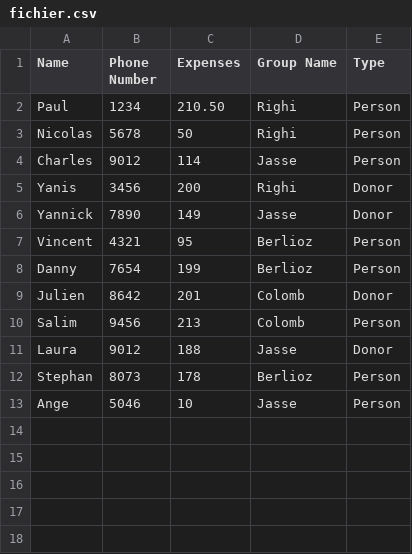
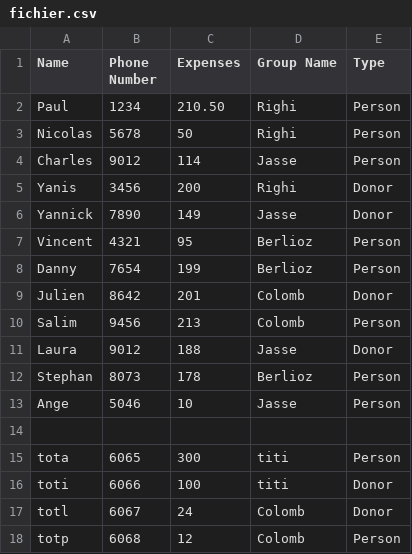
Before and after one commit to yannickkuhn/projetFinalFriendsExpenses, a CSV file: src/fichier.csv, drawn as a sheet.

Commit message:
- Amelioration de Parser pour gérer l'argument "--type" (non obligatoire, on choisit obligatoirement entre une personne/donneur). - Ecriture dans un fichier (CsvReader devient CsvReaderOrWriter).

```diff
--- a/src/fichier.csv
+++ b/src/fichier.csv
@@ -13 +13,6 @@ Stephan;8073;178;Berlioz;Person
 Ange;5046;10;Jasse;Person
+
+tota;6065;300;titi;Person
+toti;6066;100;titi;Donor
+totl;6067;24;Colomb;Donor
+totp;6068;12;Colomb;Person
```
Also changed, not shown: 7 other files.
